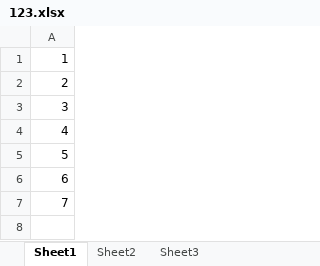
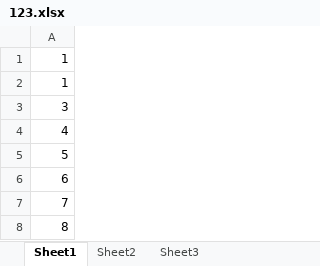
Before and after one commit to 54hq/c-Learn, an Excel workbook: 123.xlsx, sheet Sheet1, drawn as a sheet; values as stored, in another font and other column widths than the file's, no borders; the diff names each change by its address in the sheet, - before the commit and + after, or states it on an @@ line.

Commit message:
表格增加第八行
# Conflicts:
#	123.xlsx

```diff
--- a/123.xlsx (sheet Sheet1)
+++ b/123.xlsx (sheet Sheet1)
-A2: 2
+A2: 1
+row 8: 8
```
